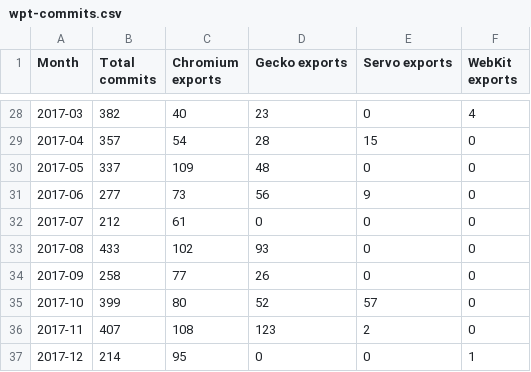
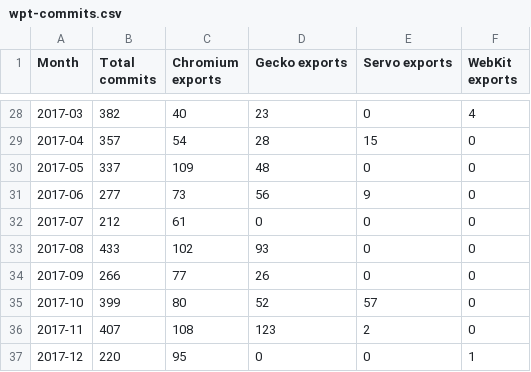
Before and after one commit to Ecosystem-Infra/ecosystem-infra-stats, a CSV file: wpt-commits.csv, drawn as a sheet; only a part is shown, gaps mark what is left out.

```diff
--- a/wpt-commits.csv
+++ b/wpt-commits.csv
@@ -33,5 +33,5 @@ Month,Total commits,Chromium exports,Gecko exports,Servo exports,WebKit exports
 2017-08,433,102,93,0,0
-2017-09,258,77,26,0,0
+2017-09,266,77,26,0,0
 2017-10,399,80,52,57,0
 2017-11,407,108,123,2,0
-2017-12,214,95,0,0,1
+2017-12,220,95,0,0,1
```
Also changed, not shown: chromium-export-latency.csv, chromium-import-latency.csv, 2 other files.
